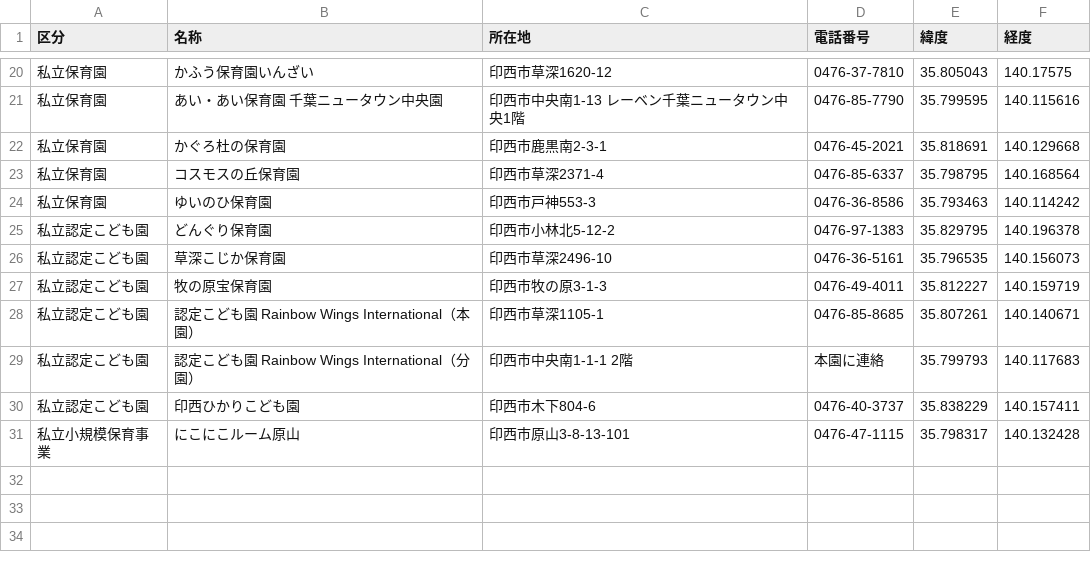
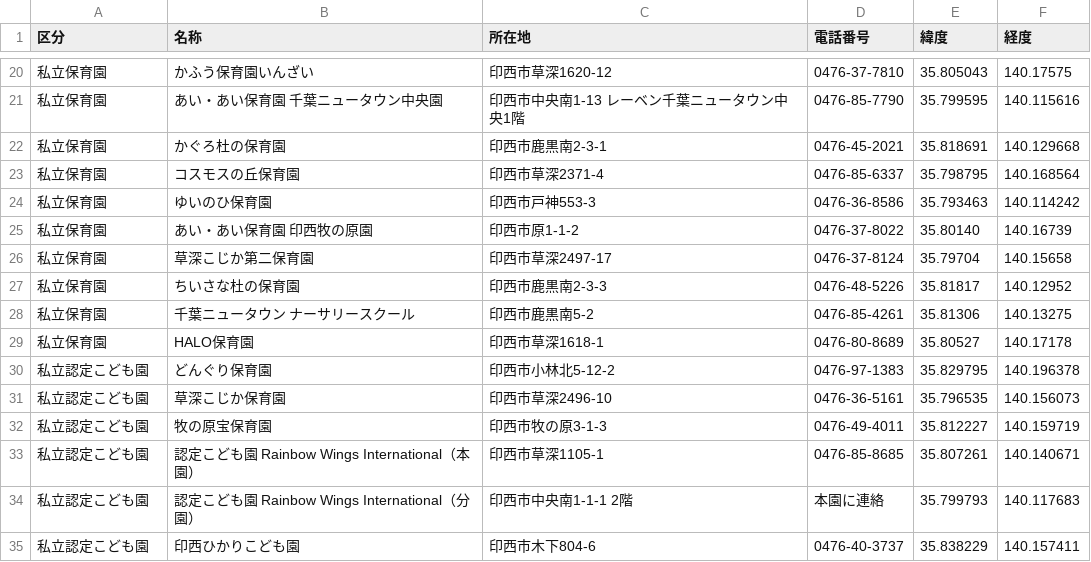
Before and after one commit to codeforinzai/open-data-inzai, a CSV file: csv/nursery.csv, drawn as a sheet; only a part is shown, gaps mark what is left out.

```diff
--- a/csv/nursery.csv
+++ b/csv/nursery.csv
@@ -24,2 +24,7 @@
 私立保育園,ゆいのひ保育園,印西市戸神553-3,0476-36-8586,35.793463,140.114242
+私立保育園,あい・あい保育園　印西牧の原園,印西市原1-1-2,0476-37-8022,35.80140,140.16739
+私立保育園,草深こじか第二保育園,印西市草深2497-17,0476-37-8124,35.79704,140.15658
+私立保育園,ちいさな杜の保育園,印西市鹿黒南2-3-3,0476-48-5226,35.81817,140.12952
+私立保育園,千葉ニュータウン　ナーサリースクール,印西市鹿黒南5-2,0476-85-4261,35.81306,140.13275
+私立保育園,HALO保育園,印西市草深1618-1,0476-80-8689,35.80527,140.17178
 私立認定こども園,どんぐり保育園,印西市小林北5-12-2,0476-97-1383,35.829795,140.196378
@@ -30,2 +35 @@
 私立認定こども園,印西ひかりこども園,印西市木下804-6,0476-40-3737,35.838229,140.157411
-私立小規模保育事業,にこにこルーム原山,印西市原山3-8-13-101,0476-47-1115,35.798317,140.132428
```
Also changed, not shown: csv/publicfacility.csv, csv/wifi.csv, 1 other file.
